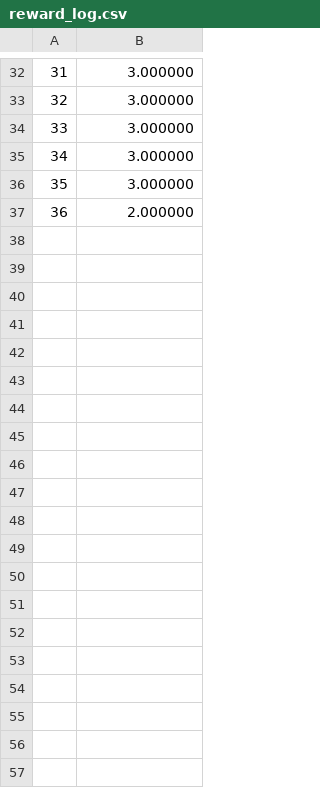
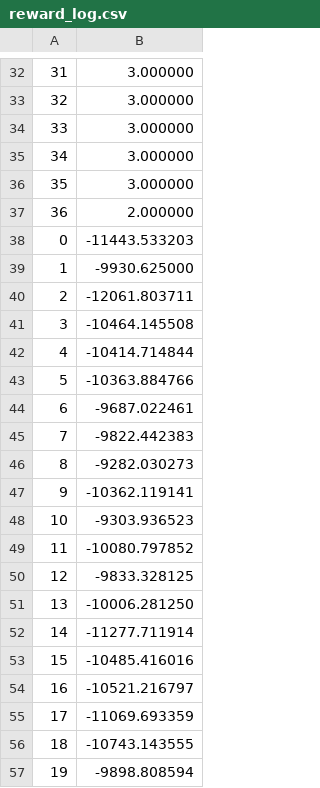
Before and after one commit to chesternimiz/micros_gym, a CSV file: reward_log.csv, drawn as a sheet; only a part is shown, gaps mark what is left out; the diff covers the shown part only.

```diff
--- a/reward_log.csv
+++ b/reward_log.csv
@@ -37 +37,21 @@
 36,2.000000
+0,-11443.533203
+1,-9930.625000
+2,-12061.803711
+3,-10464.145508
+4,-10414.714844
+5,-10363.884766
+6,-9687.022461
+7,-9822.442383
+8,-9282.030273
+9,-10362.119141
+10,-9303.936523
+11,-10080.797852
+12,-9833.328125
+13,-10006.281250
+14,-11277.711914
+15,-10485.416016
+16,-10521.216797
+17,-11069.693359
+18,-10743.143555
+19,-9898.808594
```
Also changed, not shown: 52 added rows elsewhere in this file, 5 other files.
